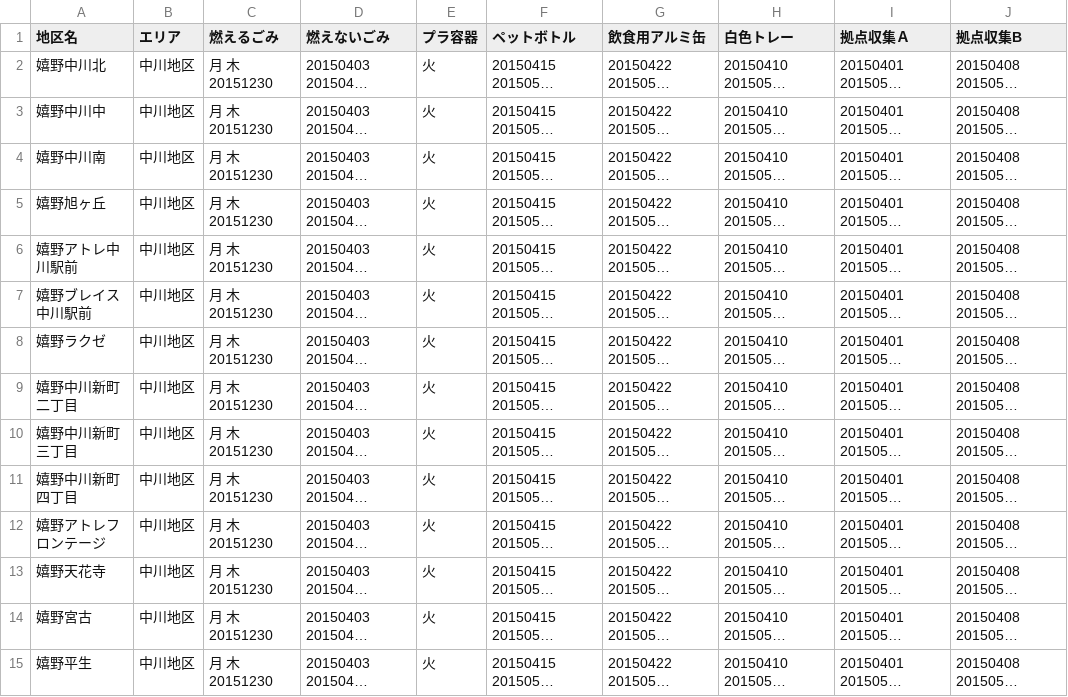
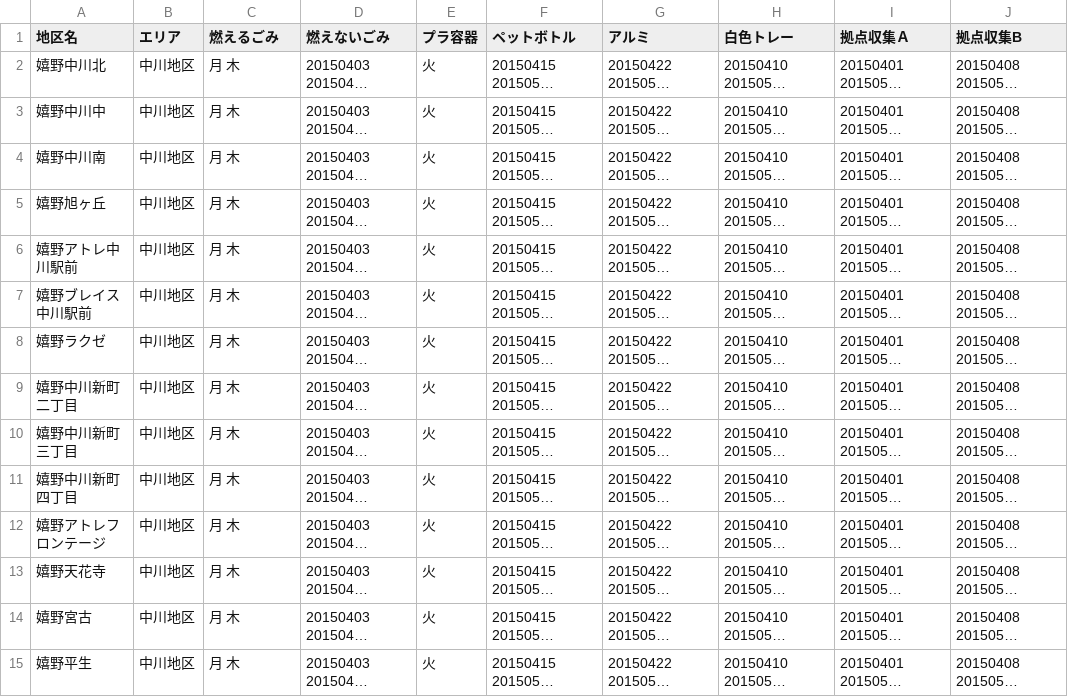
Before and after one commit to seisou01/5374, a CSV file: data/area_days.csv, drawn as a sheet; only a part is shown; long unchanged cells end in …; the diff covers the shown part only; the diff names each change by its address in the sheet, - before the commit and + after, or states it on an @@ line.

Commit message:
Update area_days.csv

```diff
--- a/data/area_days.csv
+++ b/data/area_days.csv
-G1: 飲食用アルミ缶
+G1: アルミ
-C2:C15 (燃えるごみ): 月 木 20151230
+C2:C15 (燃えるごみ): 月 木
```
Also changed, not shown: 50 edited cells elsewhere in this file.
